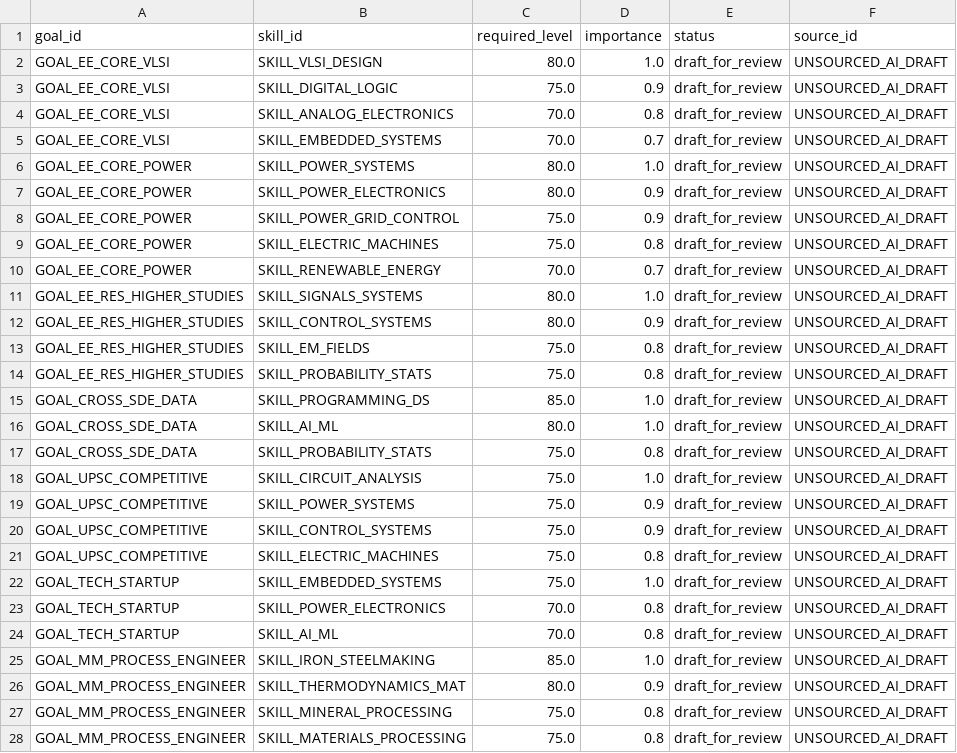
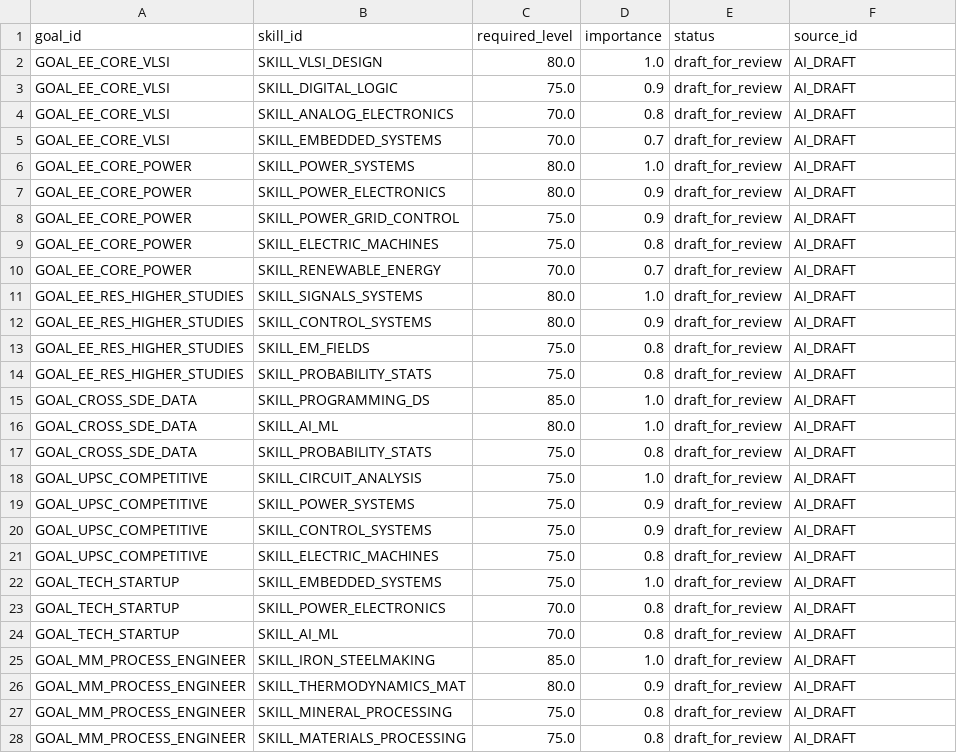
Before and after one commit to SusheelSagar4/EBuddy, a CSV file: data/seed/kb/goal_skill_requirement.csv, drawn as a sheet; only a part is shown; the diff covers the shown part only.

```diff
--- a/data/seed/kb/goal_skill_requirement.csv
+++ b/data/seed/kb/goal_skill_requirement.csv
@@ -1,28 +1,28 @@
 goal_id,skill_id,required_level,importance,status,source_id
-GOAL_EE_CORE_VLSI,SKILL_VLSI_DESIGN,80.0,1.0,draft_for_review,UNSOURCED_AI_DRAFT
-GOAL_EE_CORE_VLSI,SKILL_DIGITAL_LOGIC,75.0,0.9,draft_for_review,UNSOURCED_AI_DRAFT
-GOAL_EE_CORE_VLSI,SKILL_ANALOG_ELECTRONICS,70.0,0.8,draft_for_review,UNSOURCED_AI_DRAFT
-GOAL_EE_CORE_VLSI,SKILL_EMBEDDED_SYSTEMS,70.0,0.7,draft_for_review,UNSOURCED_AI_DRAFT
-GOAL_EE_CORE_POWER,SKILL_POWER_SYSTEMS,80.0,1.0,draft_for_review,UNSOURCED_AI_DRAFT
-GOAL_EE_CORE_POWER,SKILL_POWER_ELECTRONICS,80.0,0.9,draft_for_review,UNSOURCED_AI_DRAFT
-GOAL_EE_CORE_POWER,SKILL_POWER_GRID_CONTROL,75.0,0.9,draft_for_review,UNSOURCED_AI_DRAFT
-GOAL_EE_CORE_POWER,SKILL_ELECTRIC_MACHINES,75.0,0.8,draft_for_review,UNSOURCED_AI_DRAFT
-GOAL_EE_CORE_POWER,SKILL_RENEWABLE_ENERGY,70.0,0.7,draft_for_review,UNSOURCED_AI_DRAFT
-GOAL_EE_RES_HIGHER_STUDIES,SKILL_SIGNALS_SYSTEMS,80.0,1.0,draft_for_review,UNSOURCED_AI_DRAFT
-GOAL_EE_RES_HIGHER_STUDIES,SKILL_CONTROL_SYSTEMS,80.0,0.9,draft_for_review,UNSOURCED_AI_DRAFT
-GOAL_EE_RES_HIGHER_STUDIES,SKILL_EM_FIELDS,75.0,0.8,draft_for_review,UNSOURCED_AI_DRAFT
-GOAL_EE_RES_HIGHER_STUDIES,SKILL_PROBABILITY_STATS,75.0,0.8,draft_for_review,UNSOURCED_AI_DRAFT
-GOAL_CROSS_SDE_DATA,SKILL_PROGRAMMING_DS,85.0,1.0,draft_for_review,UNSOURCED_AI_DRAFT
-GOAL_CROSS_SDE_DATA,SKILL_AI_ML,80.0,1.0,draft_for_review,UNSOURCED_AI_DRAFT
-GOAL_CROSS_SDE_DATA,SKILL_PROBABILITY_STATS,75.0,0.8,draft_for_review,UNSOURCED_AI_DRAFT
-GOAL_UPSC_COMPETITIVE,SKILL_CIRCUIT_ANALYSIS,75.0,1.0,draft_for_review,UNSOURCED_AI_DRAFT
-GOAL_UPSC_COMPETITIVE,SKILL_POWER_SYSTEMS,75.0,0.9,draft_for_review,UNSOURCED_AI_DRAFT
-GOAL_UPSC_COMPETITIVE,SKILL_CONTROL_SYSTEMS,75.0,0.9,draft_for_review,UNSOURCED_AI_DRAFT
-GOAL_UPSC_COMPETITIVE,SKILL_ELECTRIC_MACHINES,75.0,0.8,draft_for_review,UNSOURCED_AI_DRAFT
-GOAL_TECH_STARTUP,SKILL_EMBEDDED_SYSTEMS,75.0,1.0,draft_for_review,UNSOURCED_AI_DRAFT
-GOAL_TECH_STARTUP,SKILL_POWER_ELECTRONICS,70.0,0.8,draft_for_review,UNSOURCED_AI_DRAFT
-GOAL_TECH_STARTUP,SKILL_AI_ML,70.0,0.8,draft_for_review,UNSOURCED_AI_DRAFT
-GOAL_MM_PROCESS_ENGINEER,SKILL_IRON_STEELMAKING,85.0,1.0,draft_for_review,UNSOURCED_AI_DRAFT
-GOAL_MM_PROCESS_ENGINEER,SKILL_THERMODYNAMICS_MAT,80.0,0.9,draft_for_review,UNSOURCED_AI_DRAFT
-GOAL_MM_PROCESS_ENGINEER,SKILL_MINERAL_PROCESSING,75.0,0.8,draft_for_review,UNSOURCED_AI_DRAFT
-GOAL_MM_PROCESS_ENGINEER,SKILL_MATERIALS_PROCESSING,75.0,0.8,draft_for_review,UNSOURCED_AI_DRAFT
+GOAL_EE_CORE_VLSI,SKILL_VLSI_DESIGN,80.0,1.0,draft_for_review,AI_DRAFT
+GOAL_EE_CORE_VLSI,SKILL_DIGITAL_LOGIC,75.0,0.9,draft_for_review,AI_DRAFT
+GOAL_EE_CORE_VLSI,SKILL_ANALOG_ELECTRONICS,70.0,0.8,draft_for_review,AI_DRAFT
+GOAL_EE_CORE_VLSI,SKILL_EMBEDDED_SYSTEMS,70.0,0.7,draft_for_review,AI_DRAFT
+GOAL_EE_CORE_POWER,SKILL_POWER_SYSTEMS,80.0,1.0,draft_for_review,AI_DRAFT
+GOAL_EE_CORE_POWER,SKILL_POWER_ELECTRONICS,80.0,0.9,draft_for_review,AI_DRAFT
+GOAL_EE_CORE_POWER,SKILL_POWER_GRID_CONTROL,75.0,0.9,draft_for_review,AI_DRAFT
+GOAL_EE_CORE_POWER,SKILL_ELECTRIC_MACHINES,75.0,0.8,draft_for_review,AI_DRAFT
+GOAL_EE_CORE_POWER,SKILL_RENEWABLE_ENERGY,70.0,0.7,draft_for_review,AI_DRAFT
+GOAL_EE_RES_HIGHER_STUDIES,SKILL_SIGNALS_SYSTEMS,80.0,1.0,draft_for_review,AI_DRAFT
+GOAL_EE_RES_HIGHER_STUDIES,SKILL_CONTROL_SYSTEMS,80.0,0.9,draft_for_review,AI_DRAFT
+GOAL_EE_RES_HIGHER_STUDIES,SKILL_EM_FIELDS,75.0,0.8,draft_for_review,AI_DRAFT
+GOAL_EE_RES_HIGHER_STUDIES,SKILL_PROBABILITY_STATS,75.0,0.8,draft_for_review,AI_DRAFT
+GOAL_CROSS_SDE_DATA,SKILL_PROGRAMMING_DS,85.0,1.0,draft_for_review,AI_DRAFT
+GOAL_CROSS_SDE_DATA,SKILL_AI_ML,80.0,1.0,draft_for_review,AI_DRAFT
+GOAL_CROSS_SDE_DATA,SKILL_PROBABILITY_STATS,75.0,0.8,draft_for_review,AI_DRAFT
+GOAL_UPSC_COMPETITIVE,SKILL_CIRCUIT_ANALYSIS,75.0,1.0,draft_for_review,AI_DRAFT
+GOAL_UPSC_COMPETITIVE,SKILL_POWER_SYSTEMS,75.0,0.9,draft_for_review,AI_DRAFT
+GOAL_UPSC_COMPETITIVE,SKILL_CONTROL_SYSTEMS,75.0,0.9,draft_for_review,AI_DRAFT
+GOAL_UPSC_COMPETITIVE,SKILL_ELECTRIC_MACHINES,75.0,0.8,draft_for_review,AI_DRAFT
+GOAL_TECH_STARTUP,SKILL_EMBEDDED_SYSTEMS,75.0,1.0,draft_for_review,AI_DRAFT
+GOAL_TECH_STARTUP,SKILL_POWER_ELECTRONICS,70.0,0.8,draft_for_review,AI_DRAFT
+GOAL_TECH_STARTUP,SKILL_AI_ML,70.0,0.8,draft_for_review,AI_DRAFT
+GOAL_MM_PROCESS_ENGINEER,SKILL_IRON_STEELMAKING,85.0,1.0,draft_for_review,AI_DRAFT
+GOAL_MM_PROCESS_ENGINEER,SKILL_THERMODYNAMICS_MAT,80.0,0.9,draft_for_review,AI_DRAFT
+GOAL_MM_PROCESS_ENGINEER,SKILL_MINERAL_PROCESSING,75.0,0.8,draft_for_review,AI_DRAFT
+GOAL_MM_PROCESS_ENGINEER,SKILL_MATERIALS_PROCESSING,75.0,0.8,draft_for_review,AI_DRAFT
```
Also changed, not shown: 14 edited cells elsewhere in this file, data/seed/kb/course_skill.csv, data/seed/kb/relevance_tags.csv, 22 other files.
